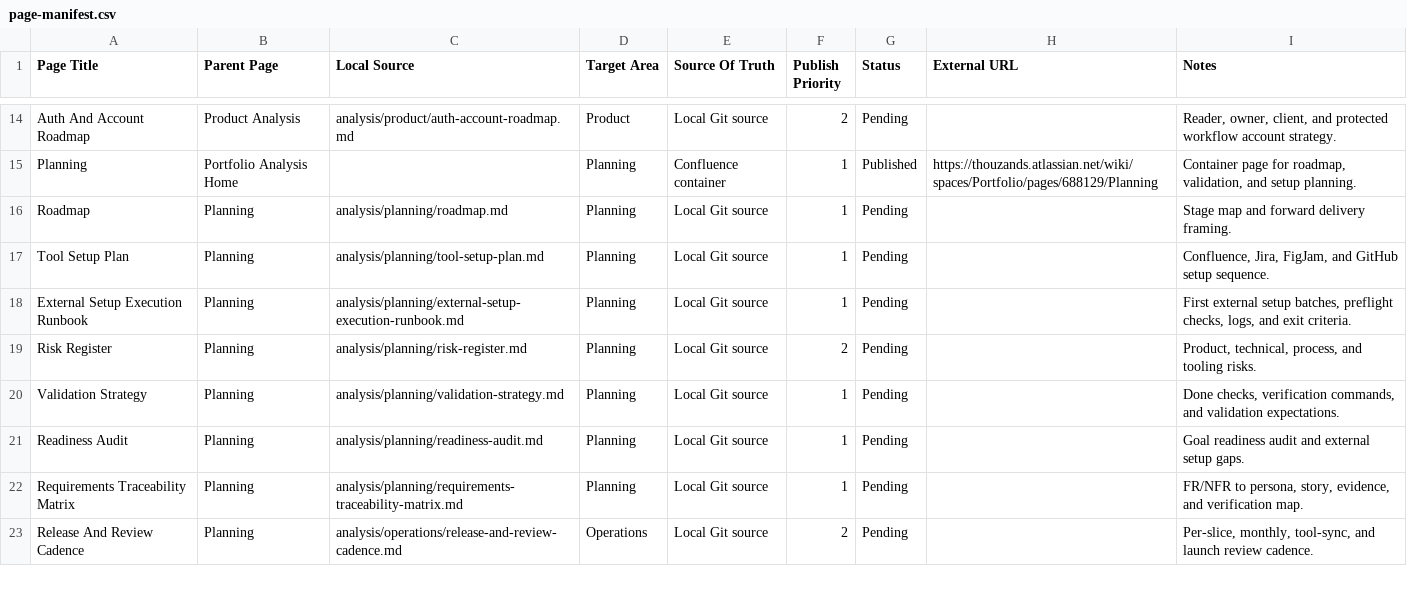
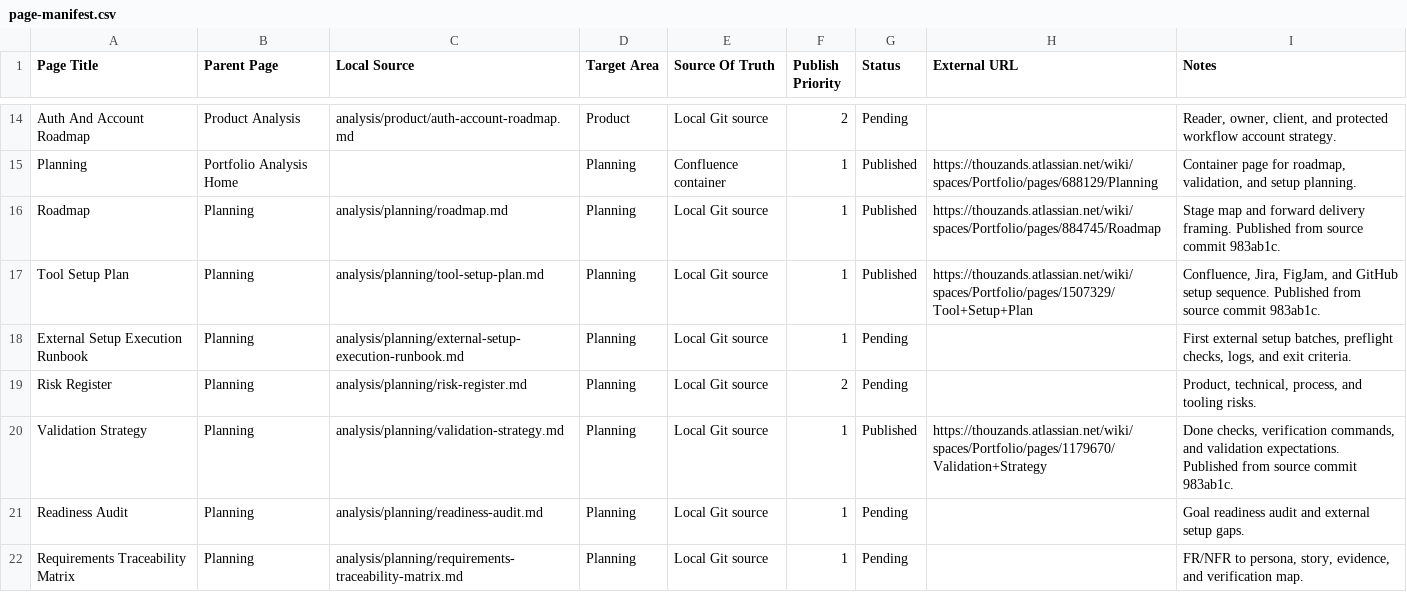
Before and after one commit to TheThouZands/portfolio, a CSV file: analysis/confluence/page-manifest.csv, drawn as a sheet; only a part is shown, gaps mark what is left out; the shorter side is filled out with more unchanged rows.

Commit message:
docs(analysis): publish planning confluence pages [KAN-41]

```diff
--- a/analysis/confluence/page-manifest.csv
+++ b/analysis/confluence/page-manifest.csv
@@ -15,7 +15,7 @@ Page Title,Parent Page,Local Source,Target Area,Source Of Truth,Publish Priority
 "Planning","Portfolio Analysis Home","","Planning","Confluence container","1","Published","https://thouzands.atlassian.net/wiki/spaces/Portfolio/pages/688129/Planning","Container page for roadmap, validation, and setup planning."
-"Roadmap","Planning","analysis/planning/roadmap.md","Planning","Local Git source","1","Pending","","Stage map and forward delivery framing."
-"Tool Setup Plan","Planning","analysis/planning/tool-setup-plan.md","Planning","Local Git source","1","Pending","","Confluence, Jira, FigJam, and GitHub setup sequence."
+"Roadmap","Planning","analysis/planning/roadmap.md","Planning","Local Git source","1","Published","https://thouzands.atlassian.net/wiki/spaces/Portfolio/pages/884745/Roadmap","Stage map and forward delivery framing. Published from source commit 983ab1c."
+"Tool Setup Plan","Planning","analysis/planning/tool-setup-plan.md","Planning","Local Git source","1","Published","https://thouzands.atlassian.net/wiki/spaces/Portfolio/pages/1507329/Tool+Setup+Plan","Confluence, Jira, FigJam, and GitHub setup sequence. Published from source commit 983ab1c."
 "External Setup Execution Runbook","Planning","analysis/planning/external-setup-execution-runbook.md","Planning","Local Git source","1","Pending","","First external setup batches, preflight checks, logs, and exit criteria."
 "Risk Register","Planning","analysis/planning/risk-register.md","Planning","Local Git source","2","Pending","","Product, technical, process, and tooling risks."
-"Validation Strategy","Planning","analysis/planning/validation-strategy.md","Planning","Local Git source","1","Pending","","Done checks, verification commands, and validation expectations."
+"Validation Strategy","Planning","analysis/planning/validation-strategy.md","Planning","Local Git source","1","Published","https://thouzands.atlassian.net/wiki/spaces/Portfolio/pages/1179670/Validation+Strategy","Done checks, verification commands, and validation expectations. Published from source commit 983ab1c."
 "Readiness Audit","Planning","analysis/planning/readiness-audit.md","Planning","Local Git source","1","Pending","","Goal readiness audit and external setup gaps."
```
Also changed, not shown: 3 other files.
